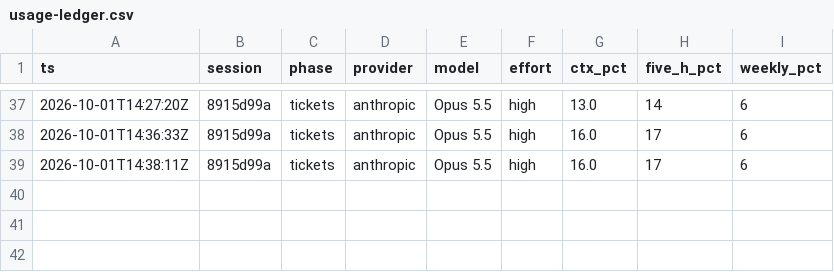
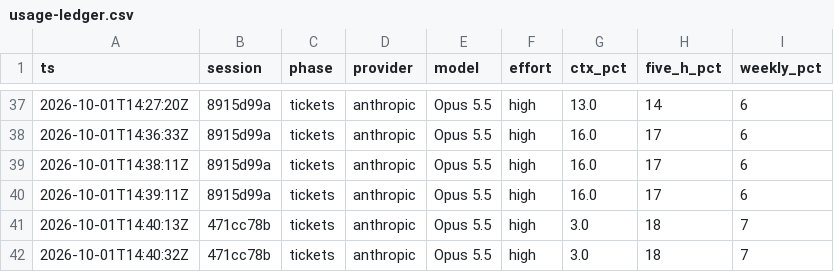
Before and after one commit to msgrespin/iphs400-mp2-cms, a CSV file: notes/usage-ledger.csv, drawn as a sheet; only a part is shown, gaps mark what is left out.

```diff
--- a/notes/usage-ledger.csv
+++ b/notes/usage-ledger.csv
@@ -39 +39,4 @@ ts,session,phase,provider,model,effort,ctx_pct,five_h_pct,weekly_pct
 2026-10-01T14:38:11Z,8915d99a,tickets,anthropic,Opus 5.5,high,16.0,17,6
+2026-10-01T14:39:11Z,8915d99a,tickets,anthropic,Opus 5.5,high,16.0,17,6
+2026-10-01T14:40:13Z,471cc78b,tickets,anthropic,Opus 5.5,high,3.0,18,7
+2026-10-01T14:40:32Z,471cc78b,tickets,anthropic,Opus 5.5,high,3.0,18,7
```
Also changed, not shown: 1 other file.
